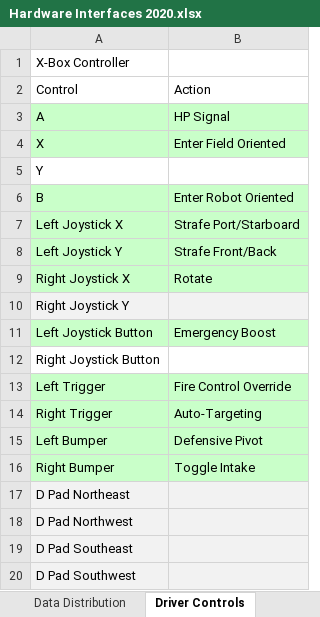
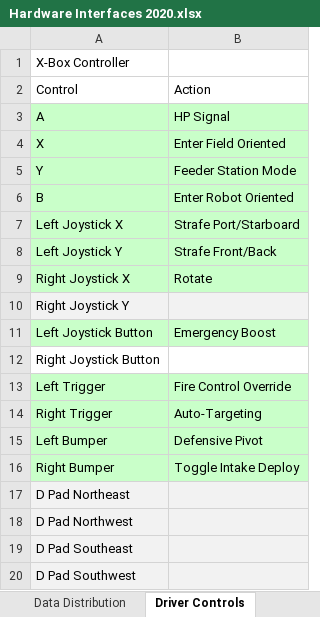
Before and after one commit to secret-city-wildbots/2020-Critical-Documents, an Excel workbook: Hardware Interfaces 2020.xlsx, sheet Driver Controls, drawn as a sheet; only a part is shown; values as stored, in another font and other column widths than the file's, no borders; the diff names each change by its address in the sheet, - before the commit and + after, or states it on an @@ line.

```diff
--- a/Hardware Interfaces 2020.xlsx (sheet Driver Controls)
+++ b/Hardware Interfaces 2020.xlsx (sheet Driver Controls)
-A5:B5 fill: none
+A5:B5 fill: #C9FFC9
-B5: (empty)
+B5: Feeder Station Mode
-B16: Toggle Intake
+B16: Toggle Intake Deploy
```
Also changed, not shown: sheet Power Distribution, sheet Data Distribution.
